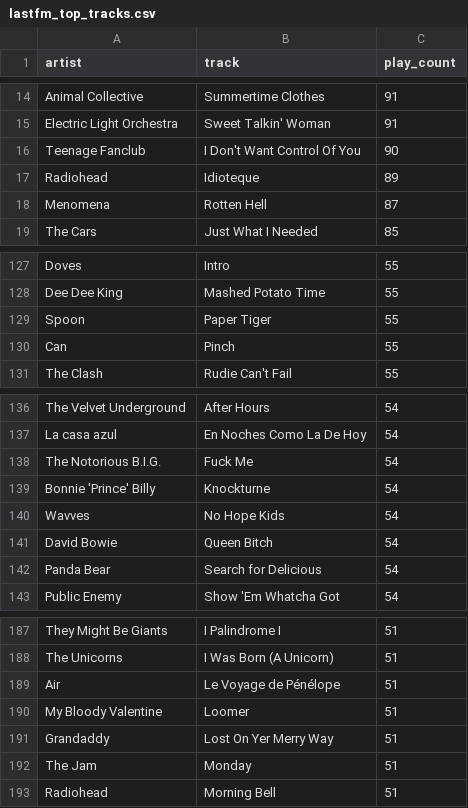
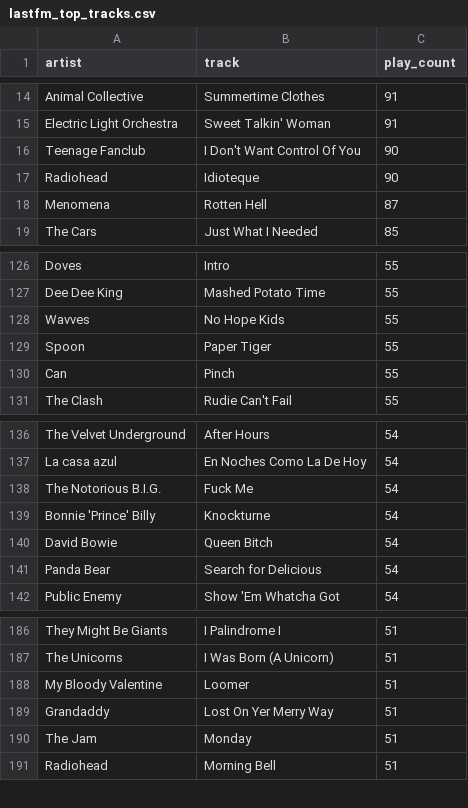
Before and after one commit to gboeing/data-visualization, a CSV file: lastfm-listening-history/data/lastfm_top_tracks.csv, drawn as a sheet; only a part is shown, gaps mark what is left out; the diff covers the shown part only.

```diff
--- a/lastfm-listening-history/data/lastfm_top_tracks.csv
+++ b/lastfm-listening-history/data/lastfm_top_tracks.csv
@@ -16,3 +16,3 @@ Electric Light Orchestra,Sweet Talkin' Woman,91
 Teenage Fanclub,I Don't Want Control Of You,90
-Radiohead,Idioteque,89
+Radiohead,Idioteque,90
 Menomena,Rotten Hell,87
@@ -128,2 +127,3 @@ Doves,Intro,55
 Dee Dee King,Mashed Potato Time,55
+Wavves,No Hope Kids,55
 Spoon,Paper Tiger,55
@@ -139,3 +139,2 @@ The Notorious B.I.G.,Fuck Me,54
 Bonnie 'Prince' Billy,Knockturne,54
-Wavves,No Hope Kids,54
 David Bowie,Queen Bitch,54
@@ -188,3 +187,2 @@ They Might Be Giants,I Palindrome I,51
 The Unicorns,I Was Born (A Unicorn),51
-Air,Le Voyage de Pénélope,51
 My Bloody Valentine,Loomer,51
```
Also changed, not shown: 4 added rows and 3 removed rows elsewhere in this file, lastfm-listening-history/data/lastfm_top_albums.csv, lastfm-listening-history/data/lastfm_top_artists.csv, 32 other files.
